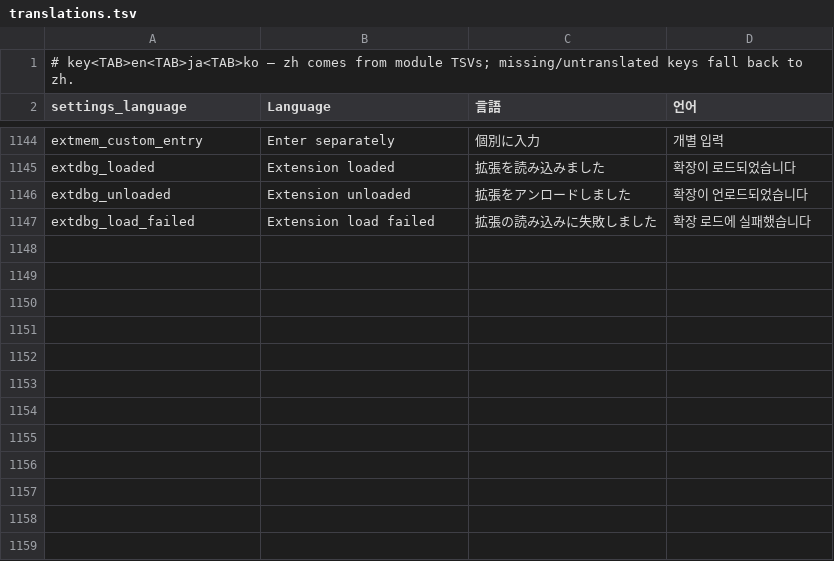
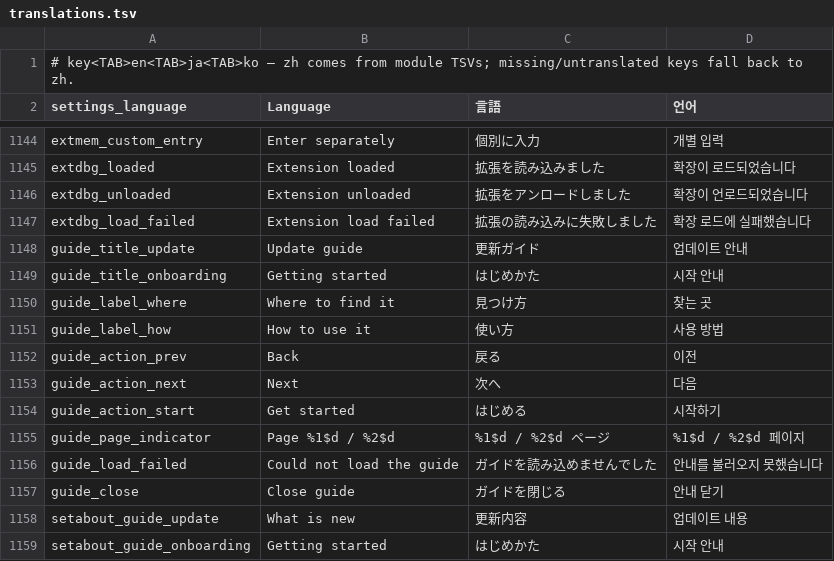
Before and after one commit to braze-taffo/tellev, a TSV file: _i18n/translations.tsv, drawn as a sheet; only a part is shown, gaps mark what is left out; the diff names each change by its address in the sheet, - before the commit and + after, or states it on an @@ line.

Commit message:
指引：首次打开的更新指引与新手引导（分页、四语言资产）
判定（core/guide/GuideDecision.decideStartupGuide，纯函数）：
- 全新安装（时间戳相等）且 characters/chats/group chats/worlds 全空 → 新手引导；
- 覆盖升级、或重装后还原了数据（时间戳相等但已有数据）→ 更新指引；
  上次提示过的版本等于当前版本就不再弹，比版本沿用 UpdateChecker 的口径。
- 「有没有用户数据」只看那四个目录：bootstrap 会预置默认预设与一个人设，
  预设/人设数量不能作为判断依据；该磁盘检查惰性求值并放在 IO 线程上。
- 指引排在启动弹窗队列第一位，其余三个通知与更新提示在它显示期间让位（一次只弹一个）。

内容与呈现：
- 正文是每语言一份 Markdown 资产（assets/guide/onboarding 四页、assets/guide/update 七页），
  格式语言中立：`## ` 起一页，`<!-- where -->`/`<!-- steps -->` 分节，界面标签走 i18n，
  解析器不必去认会被翻译的标签。
- feature/guide/GuideDialog：全屏 Dialog + HorizontalPager，底部「第 n / N 页」与
  上一步/下一步，最后一页换成开始使用/知道了；正文用原生 Compose 渲染而不是 WebView
  ——分页横滑会与 WebView 的横向手势抢，每页一个 WebView 的内存代价也不值。
- 资产结构不完整时解析抛异常、加载返回 null，弹窗显示「指引内容加载失败」，
  不做半截内容的静默降级。
- 「设置 → 关于」新增两个常驻入口，错过弹窗也能随时重看。

其它：
- compareVersions 抽成顶层 compareSemverVersions 供更新检查与指引共用（UpdateChecker 公开 API 不变）。
- AppPreferences 新增 update_guide_shown_version / onboarding_guide_shown 两个键。
- i18n 新增 12 个键（_i18n/a12_guide.tsv + translations.tsv，已跑生成脚本，1159 键）。

验证：:app:testDebugUnitTest 927 例 0 失败（新增 17 例：格式解析、判定矩阵，以及资产守卫
——四语言页数必须一致且每页摘要/入口/步骤齐全，漏译或漏写一页即红）；:app:assembleDebug
通过，并已确认 8 份资产进包。真机验收（弹出时机、分页手感、四语言观感）由用户执行。

```diff
--- a/_i18n/translations.tsv
+++ b/_i18n/translations.tsv
+row 1148: guide_title_update | Update guide | 更新ガイド | 업데이트 안내
+row 1149: guide_title_onboarding | Getting started | はじめかた | 시작 안내
+row 1150: guide_label_where | Where to find it | 見つけ方 | 찾는 곳
+row 1151: guide_label_how | How to use it | 使い方 | 사용 방법
+row 1152: guide_action_prev | Back | 戻る | 이전
+row 1153: guide_action_next | Next | 次へ | 다음
+row 1154: guide_action_start | Get started | はじめる | 시작하기
+row 1155: guide_page_indicator | Page %1$d / %2$d | %1$d / %2$d ページ | %1$d / %2$d 페이지
+row 1156: guide_load_failed | Could not load the guide | ガイドを読み込めませんでした | 안내를 불러오지 못했습니다
+row 1157: guide_close | Close guide | ガイドを閉じる | 안내 닫기
+row 1158: setabout_guide_update | What is new | 更新内容 | 업데이트 내용
+row 1159: setabout_guide_onboarding | Getting started | はじめかた | 시작 안내
```
Also changed, not shown: 27 other files.
